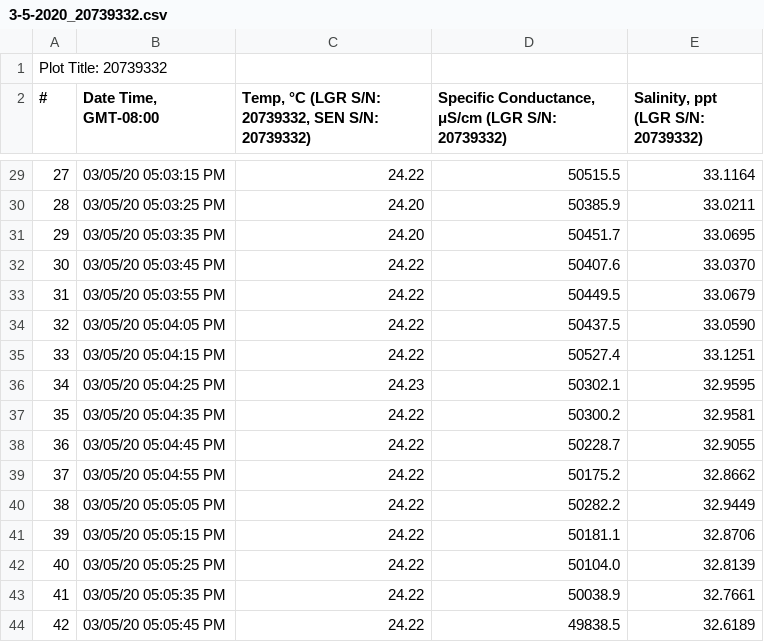
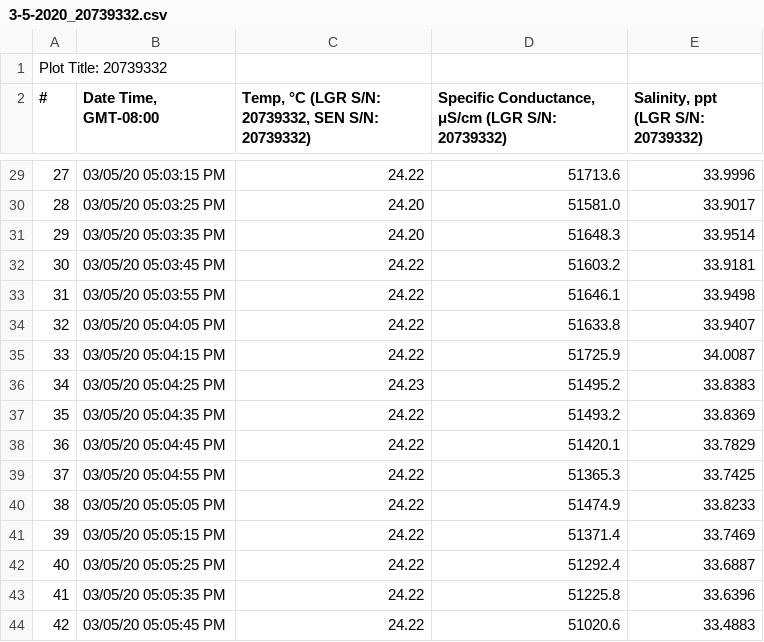
Before and after one commit to SilbigerLab/LabManuals, a CSV file: HOBO_CT_Loggers/Data/20200310/Calibration/3-5-2020_20739332.csv, drawn as a sheet; only a part is shown, gaps mark what is left out; the diff covers the shown part only.

```diff
--- a/HOBO_CT_Loggers/Data/20200310/Calibration/3-5-2020_20739332.csv
+++ b/HOBO_CT_Loggers/Data/20200310/Calibration/3-5-2020_20739332.csv
@@ -29,16 +29,16 @@
-27,03/05/20 05:03:15 PM,24.22,50515.5,33.1164
-28,03/05/20 05:03:25 PM,24.20,50385.9,33.0211
-29,03/05/20 05:03:35 PM,24.20,50451.7,33.0695
-30,03/05/20 05:03:45 PM,24.22,50407.6,33.0370
-31,03/05/20 05:03:55 PM,24.22,50449.5,33.0679
-32,03/05/20 05:04:05 PM,24.22,50437.5,33.0590
-33,03/05/20 05:04:15 PM,24.22,50527.4,33.1251
-34,03/05/20 05:04:25 PM,24.23,50302.1,32.9595
-35,03/05/20 05:04:35 PM,24.22,50300.2,32.9581
-36,03/05/20 05:04:45 PM,24.22,50228.7,32.9055
-37,03/05/20 05:04:55 PM,24.22,50175.2,32.8662
-38,03/05/20 05:05:05 PM,24.22,50282.2,32.9449
-39,03/05/20 05:05:15 PM,24.22,50181.1,32.8706
-40,03/05/20 05:05:25 PM,24.22,50104.0,32.8139
-41,03/05/20 05:05:35 PM,24.22,50038.9,32.7661
-42,03/05/20 05:05:45 PM,24.22,49838.5,32.6189
+27,03/05/20 05:03:15 PM,24.22,51713.6,33.9996
+28,03/05/20 05:03:25 PM,24.20,51581.0,33.9017
+29,03/05/20 05:03:35 PM,24.20,51648.3,33.9514
+30,03/05/20 05:03:45 PM,24.22,51603.2,33.9181
+31,03/05/20 05:03:55 PM,24.22,51646.1,33.9498
+32,03/05/20 05:04:05 PM,24.22,51633.8,33.9407
+33,03/05/20 05:04:15 PM,24.22,51725.9,34.0087
+34,03/05/20 05:04:25 PM,24.23,51495.2,33.8383
+35,03/05/20 05:04:35 PM,24.22,51493.2,33.8369
+36,03/05/20 05:04:45 PM,24.22,51420.1,33.7829
+37,03/05/20 05:04:55 PM,24.22,51365.3,33.7425
+38,03/05/20 05:05:05 PM,24.22,51474.9,33.8233
+39,03/05/20 05:05:15 PM,24.22,51371.4,33.7469
+40,03/05/20 05:05:25 PM,24.22,51292.4,33.6887
+41,03/05/20 05:05:35 PM,24.22,51225.8,33.6396
+42,03/05/20 05:05:45 PM,24.22,51020.6,33.4883
```
Also changed, not shown: 40 edited cells elsewhere in this file, HOBO_CT_Loggers/Data/20200310/Calibration/3-5-2020_20739331.csv, HOBO_CT_Loggers/Data/20200310/Calibration/3-5-2020_20739336.csv, 32 other files.
